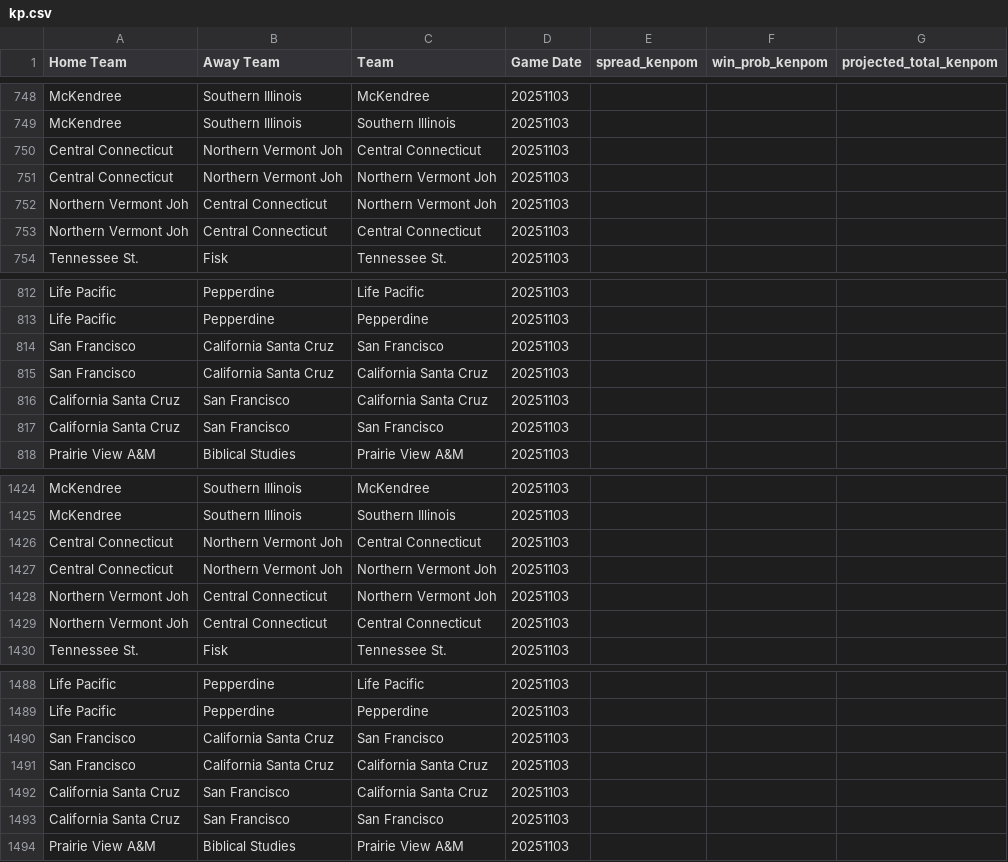
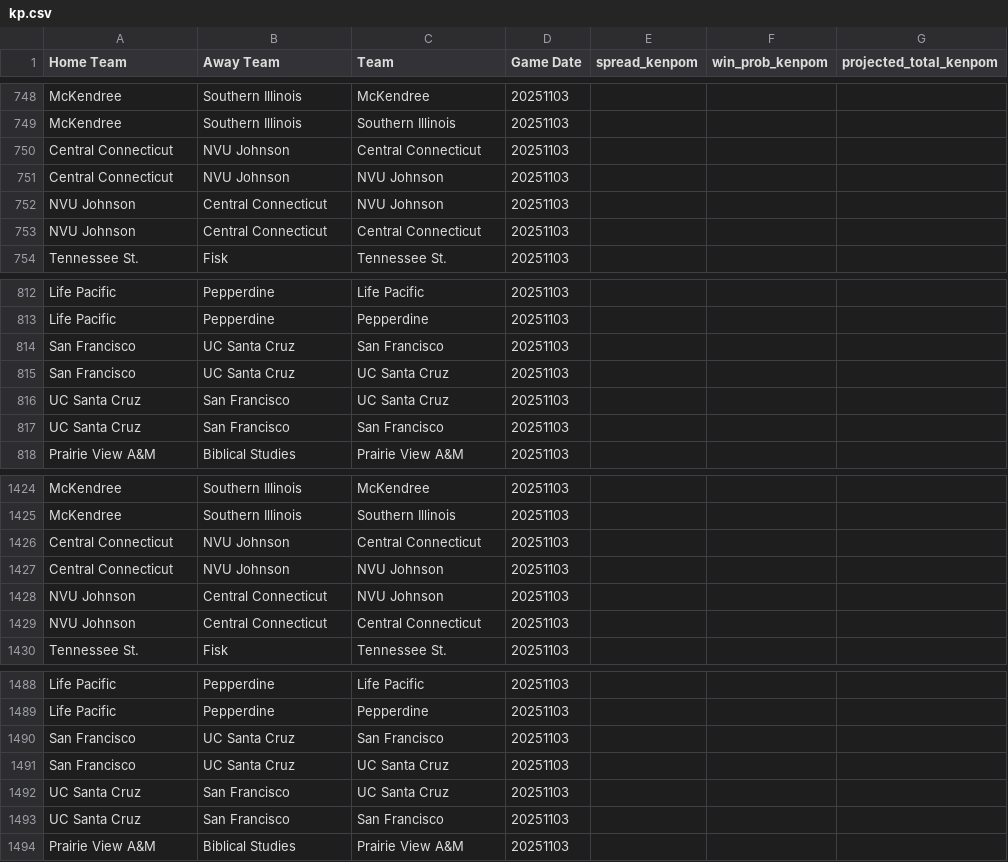
Before and after one commit to trashduty/cbb, a CSV file: data/kp.csv, drawn as a sheet; only a part is shown, gaps mark what is left out.

```diff
--- a/data/kp.csv
+++ b/data/kp.csv
@@ -749,6 +749,6 @@ McKendree,Southern Illinois,McKendree,20251103,,,
 McKendree,Southern Illinois,Southern Illinois,20251103,,,
-Central Connecticut,Northern Vermont   Joh,Central Connecticut,20251103,,,
-Central Connecticut,Northern Vermont   Joh,Northern Vermont   Joh,20251103,,,
-Northern Vermont   Joh,Central Connecticut,Northern Vermont   Joh,20251103,,,
-Northern Vermont   Joh,Central Connecticut,Central Connecticut,20251103,,,
+Central Connecticut,NVU Johnson,Central Connecticut,20251103,,,
+Central Connecticut,NVU Johnson,NVU Johnson,20251103,,,
+NVU Johnson,Central Connecticut,NVU Johnson,20251103,,,
+NVU Johnson,Central Connecticut,Central Connecticut,20251103,,,
 Tennessee St.,Fisk,Tennessee St.,20251103,,,
@@ -813,6 +813,6 @@ Life Pacific,Pepperdine,Life Pacific,20251103,,,
 Life Pacific,Pepperdine,Pepperdine,20251103,,,
-San Francisco,California Santa Cruz,San Francisco,20251103,,,
-San Francisco,California Santa Cruz,California Santa Cruz,20251103,,,
-California Santa Cruz,San Francisco,California Santa Cruz,20251103,,,
-California Santa Cruz,San Francisco,San Francisco,20251103,,,
+San Francisco,UC Santa Cruz,San Francisco,20251103,,,
+San Francisco,UC Santa Cruz,UC Santa Cruz,20251103,,,
+UC Santa Cruz,San Francisco,UC Santa Cruz,20251103,,,
+UC Santa Cruz,San Francisco,San Francisco,20251103,,,
 Prairie View A&M,Biblical Studies,Prairie View A&M,20251103,,,
@@ -1425,6 +1425,6 @@ McKendree,Southern Illinois,McKendree,20251103,,,
 McKendree,Southern Illinois,Southern Illinois,20251103,,,
-Central Connecticut,Northern Vermont   Joh,Central Connecticut,20251103,,,
-Central Connecticut,Northern Vermont   Joh,Northern Vermont   Joh,20251103,,,
-Northern Vermont   Joh,Central Connecticut,Northern Vermont   Joh,20251103,,,
-Northern Vermont   Joh,Central Connecticut,Central Connecticut,20251103,,,
+Central Connecticut,NVU Johnson,Central Connecticut,20251103,,,
+Central Connecticut,NVU Johnson,NVU Johnson,20251103,,,
+NVU Johnson,Central Connecticut,NVU Johnson,20251103,,,
+NVU Johnson,Central Connecticut,Central Connecticut,20251103,,,
 Tennessee St.,Fisk,Tennessee St.,20251103,,,
@@ -1489,6 +1489,6 @@ Life Pacific,Pepperdine,Life Pacific,20251103,,,
 Life Pacific,Pepperdine,Pepperdine,20251103,,,
-San Francisco,California Santa Cruz,San Francisco,20251103,,,
-San Francisco,California Santa Cruz,California Santa Cruz,20251103,,,
-California Santa Cruz,San Francisco,California Santa Cruz,20251103,,,
-California Santa Cruz,San Francisco,San Francisco,20251103,,,
+San Francisco,UC Santa Cruz,San Francisco,20251103,,,
+San Francisco,UC Santa Cruz,UC Santa Cruz,20251103,,,
+UC Santa Cruz,San Francisco,UC Santa Cruz,20251103,,,
+UC Santa Cruz,San Francisco,San Francisco,20251103,,,
 Prairie View A&M,Biblical Studies,Prairie View A&M,20251103,,,
```
Also changed, not shown: data/final_combined_data.csv, data/hasla_mapped.csv, 10 other files.
